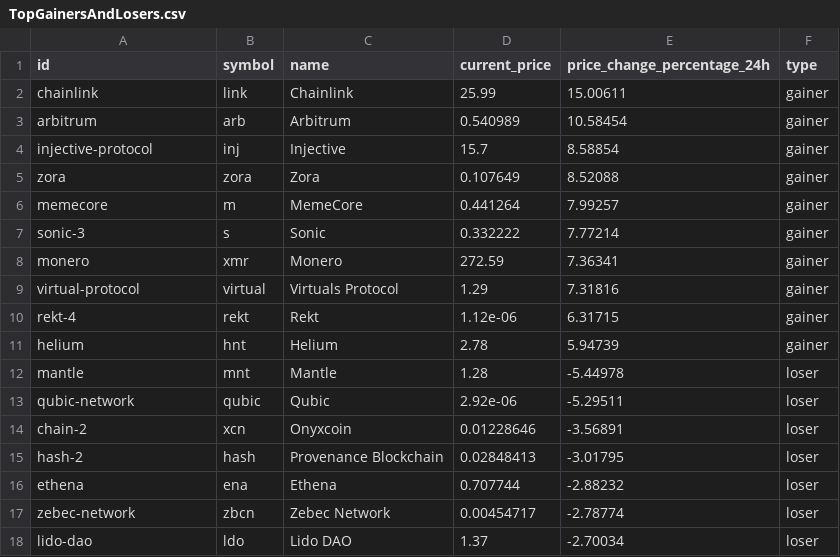
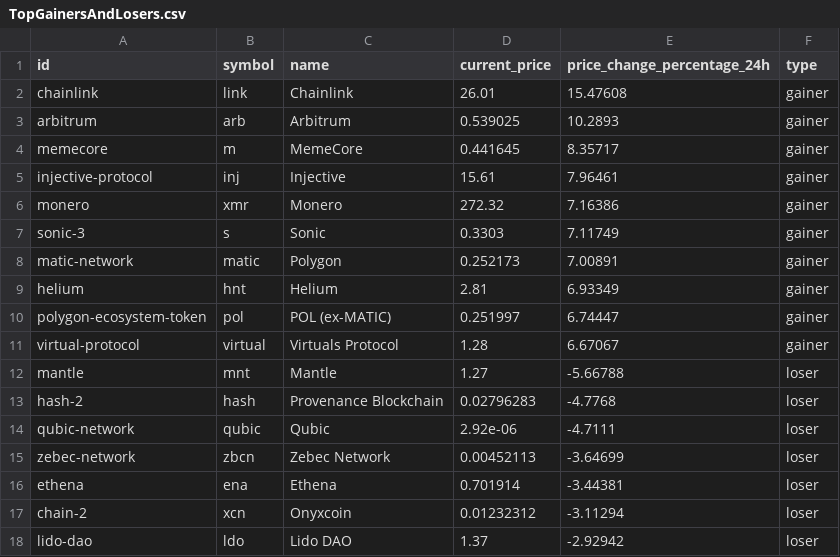
Before and after one commit to Fedric-Reform/MarketDataResearch, a CSV file: TopGainersAndLosers.csv, drawn as a sheet; only a part is shown; the diff covers the shown part only.

```diff
--- a/TopGainersAndLosers.csv
+++ b/TopGainersAndLosers.csv
@@ -1,18 +1,18 @@
 id,symbol,name,current_price,price_change_percentage_24h,type
-chainlink,link,Chainlink,25.99,15.00611,gainer
-arbitrum,arb,Arbitrum,0.540989,10.58454,gainer
-injective-protocol,inj,Injective,15.7,8.58854,gainer
-zora,zora,Zora,0.107649,8.52088,gainer
-memecore,m,MemeCore,0.441264,7.99257,gainer
-sonic-3,s,Sonic,0.332222,7.77214,gainer
-monero,xmr,Monero,272.59,7.36341,gainer
-virtual-protocol,virtual,Virtuals Protocol,1.29,7.31816,gainer
-rekt-4,rekt,Rekt,1.12e-06,6.31715,gainer
-helium,hnt,Helium,2.78,5.94739,gainer
-mantle,mnt,Mantle,1.28,-5.44978,loser
-qubic-network,qubic,Qubic,2.92e-06,-5.29511,loser
-chain-2,xcn,Onyxcoin,0.01228646,-3.56891,loser
-hash-2,hash,Provenance Blockchain,0.02848413,-3.01795,loser
-ethena,ena,Ethena,0.707744,-2.88232,loser
-zebec-network,zbcn,Zebec Network,0.00454717,-2.78774,loser
-lido-dao,ldo,Lido DAO,1.37,-2.70034,loser
+chainlink,link,Chainlink,26.01,15.47608,gainer
+arbitrum,arb,Arbitrum,0.539025,10.2893,gainer
+memecore,m,MemeCore,0.441645,8.35717,gainer
+injective-protocol,inj,Injective,15.61,7.96461,gainer
+monero,xmr,Monero,272.32,7.16386,gainer
+sonic-3,s,Sonic,0.3303,7.11749,gainer
+matic-network,matic,Polygon,0.252173,7.00891,gainer
+helium,hnt,Helium,2.81,6.93349,gainer
+polygon-ecosystem-token,pol,POL (ex-MATIC),0.251997,6.74447,gainer
+virtual-protocol,virtual,Virtuals Protocol,1.28,6.67067,gainer
+mantle,mnt,Mantle,1.27,-5.66788,loser
+hash-2,hash,Provenance Blockchain,0.02796283,-4.7768,loser
+qubic-network,qubic,Qubic,2.92e-06,-4.7111,loser
+zebec-network,zbcn,Zebec Network,0.00452113,-3.64699,loser
+ethena,ena,Ethena,0.701914,-3.44381,loser
+chain-2,xcn,Onyxcoin,0.01232312,-3.11294,loser
+lido-dao,ldo,Lido DAO,1.37,-2.92942,loser
```
Also changed, not shown: 1 added row, 1 removed row and 4 edited cells elsewhere in this file, BTC_priceindicators.csv, CategoryPerformance.csv, 1 other file.
